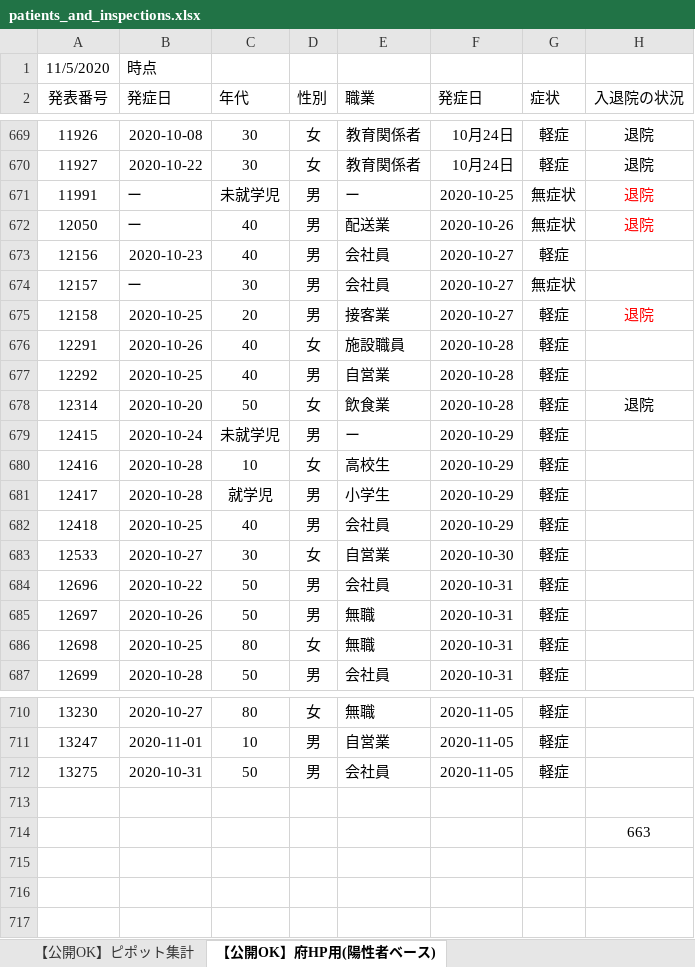
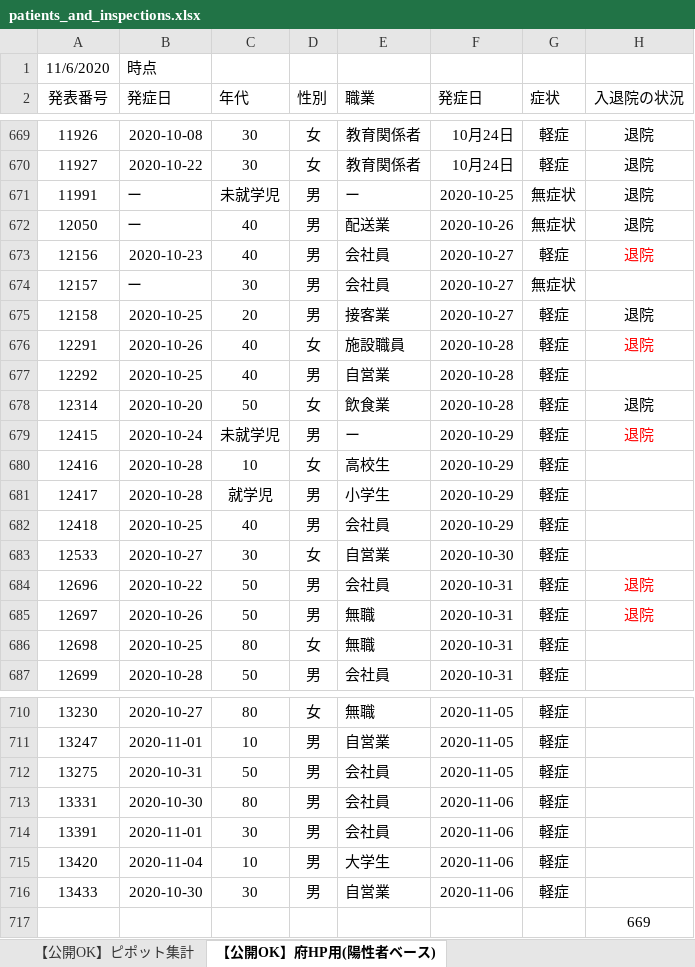
Before and after one commit to yotemuku/covid19, an Excel workbook: data/patients_and_inspections.xlsx, sheet 【公開OK】府HP用(陽性者ベース), drawn as a sheet; only a part is shown, gaps mark what is left out; values as stored, in another font and other column widths than the file's, no borders; addresses are those after the commit; the diff covers the shown part only; the diff names each change by its address in the sheet, - before the commit and + after, or states it on an @@ line.

```diff
--- a/data/patients_and_inspections.xlsx (sheet 【公開OK】府HP用(陽性者ベース))
+++ b/data/patients_and_inspections.xlsx (sheet 【公開OK】府HP用(陽性者ベース))
-A1 (発表番号): 11/5/2020
+A1 (発表番号): 11/6/2020
-H671:H672 text colour: #FF0000
+H671:H672 text colour: black
-H673 (入退院の状況): (empty)
+H673 (入退院の状況): 退院
-H675 text colour: #FF0000
+H675 text colour: black
-H676 (入退院の状況): (empty)
+H676 (入退院の状況): 退院
-H679 (入退院の状況): (empty)
+H679 (入退院の状況): 退院
-H684:H685 (入退院の状況): (empty)
+H684:H685 (入退院の状況): 退院
-row 713: (empty)
+row 713: 13331 | 2020-10-30 | 80 | 男 | 会社員 | 2020-11-06 | 軽症
+row 714: 13391 | 2020-11-01 | 30 | 男 | 会社員 | 2020-11-06 | 軽症
+row 715: 13420 | 2020-11-04 | 10 | 男 | 大学生 | 2020-11-06 | 軽症
+row 716: 13433 | 2020-10-30 | 30 | 男 | 自営業 | 2020-11-06 | 軽症
-H717 (入退院の状況): 663
+H717 (入退院の状況): 669
```
Also changed, not shown: 1 edited cell and cell formats elsewhere in this sheet, sheet 【公開OK】コロナサイト用（日付ベース）, sheet 【公開OK】ピポット集計, 1 other file.
